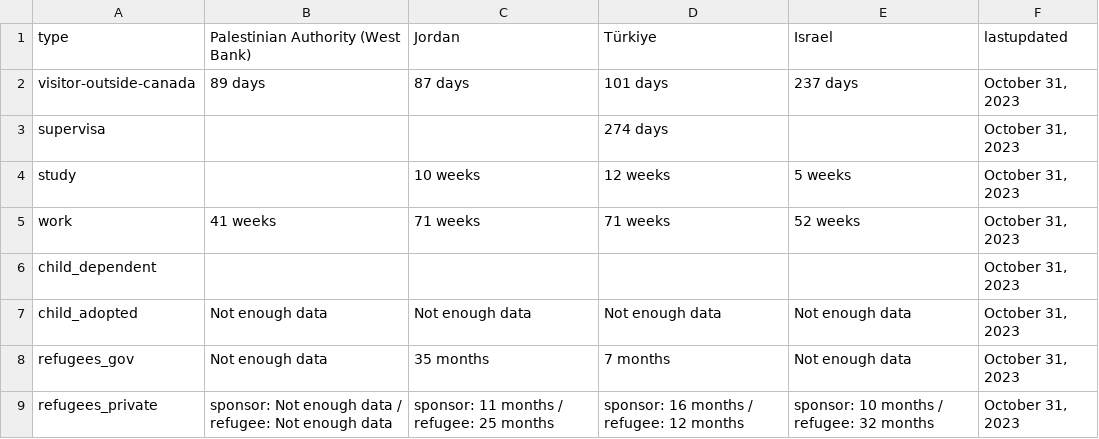
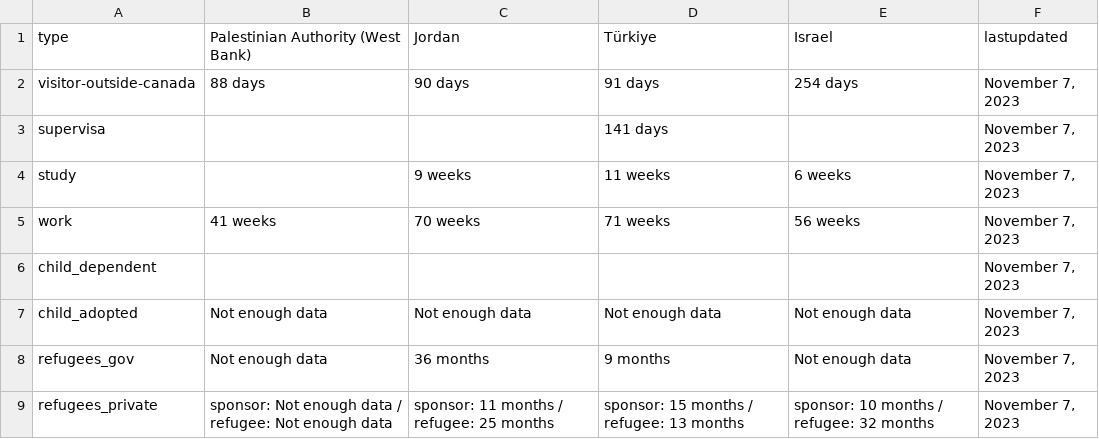
Before and after one commit to suhaibmujahid/cic-processing-times, a CSV file: formatted-selected-countries-data-ptime-en.csv, drawn as a sheet.

Commit message:
Flat: latest data (2023-11-09T00:20:39.590Z) {   "date": "2023-11-09T00:20:39.590Z",   "files": [     {       "name": "data-ptime-en.csv",       "deltaBytes": 92,       "source": "https://www.canada.ca/content/dam/ircc/documents/json/data-ptime-en.json"     },     {       "name": "data-ptime-en.json",       "deltaBytes": 90,       "source": "https://www.canada.ca/content/dam/ircc/documents/json/data-ptime-en.json"     },     {       "name": "formatted-data-ptime-en.csv",       "deltaBytes": -48,       "source": "https://www.canada.ca/content/dam/ircc/documents/json/data-ptime-en.json"     },     {       "name": "formatted-selected-countries-data-ptime-en.csv",       "deltaBytes": -2,       "source": "https://www.canada.ca/content/dam/ircc/documents/json/data-ptime-en.json"     },     {       "name": "data-ptime-non-country-en.csv",       "deltaBytes": -3,       "source": "https://www.canada.ca/content/dam/ircc/documents/json/data-ptime-non-country-en.json"     },     {       "name": "data-ptime-non-country-en.json",       "deltaBytes": 905,       "source": "https://www.canada.ca/content/dam/ircc/documents/json/data-ptime-non-country-en.json"     }   ] }

```diff
--- a/formatted-selected-countries-data-ptime-en.csv
+++ b/formatted-selected-countries-data-ptime-en.csv
@@ -1,9 +1,9 @@
 type,Palestinian Authority (West Bank),Jordan,Türkiye,Israel,lastupdated
-visitor-outside-canada,89 days,87 days,101 days,237 days,"October 31, 2023"
-supervisa,,,274 days,,"October 31, 2023"
-study,,10 weeks,12 weeks,5 weeks,"October 31, 2023"
-work,41 weeks,71 weeks,71 weeks,52 weeks,"October 31, 2023"
-child_dependent,,,,,"October 31, 2023"
-child_adopted,Not enough data,Not enough data,Not enough data,Not enough data,"October 31, 2023"
-refugees_gov,Not enough data,35 months,7 months,Not enough data,"October 31, 2023"
-refugees_private,sponsor: Not enough data / refugee: Not enough data,sponsor: 11 months / refugee: 25 months,sponsor: 16 months / refugee: 12 months,sponsor: 10 months / refugee: 32 months,"October 31, 2023"
+visitor-outside-canada,88 days,90 days,91 days,254 days,"November 7, 2023"
+supervisa,,,141 days,,"November 7, 2023"
+study,,9 weeks,11 weeks,6 weeks,"November 7, 2023"
+work,41 weeks,70 weeks,71 weeks,56 weeks,"November 7, 2023"
+child_dependent,,,,,"November 7, 2023"
+child_adopted,Not enough data,Not enough data,Not enough data,Not enough data,"November 7, 2023"
+refugees_gov,Not enough data,36 months,9 months,Not enough data,"November 7, 2023"
+refugees_private,sponsor: Not enough data / refugee: Not enough data,sponsor: 11 months / refugee: 25 months,sponsor: 15 months / refugee: 13 months,sponsor: 10 months / refugee: 32 months,"November 7, 2023"
```
Also changed, not shown: data-ptime-en.csv, data-ptime-non-country-en.csv, 3 other files.
